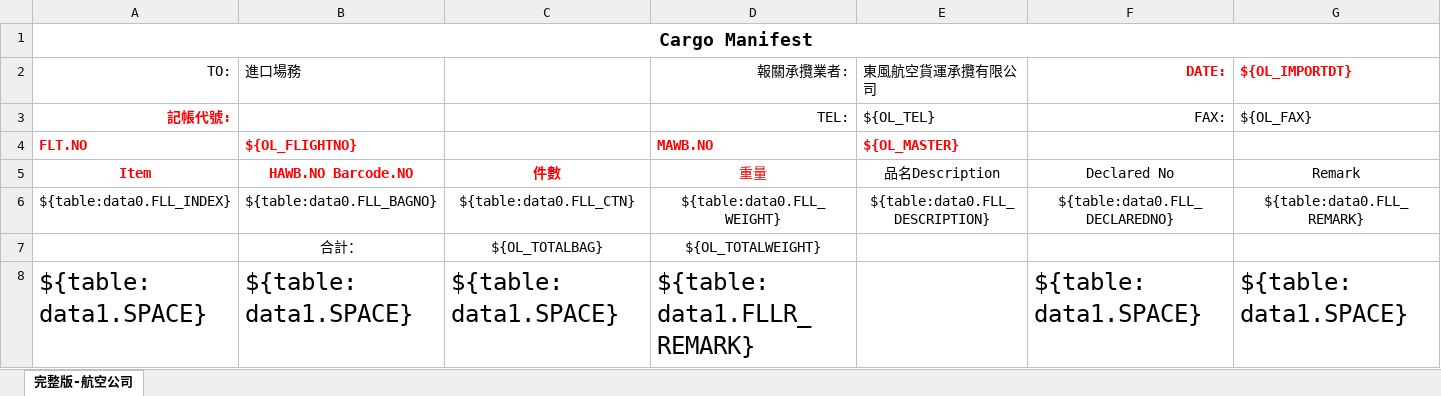
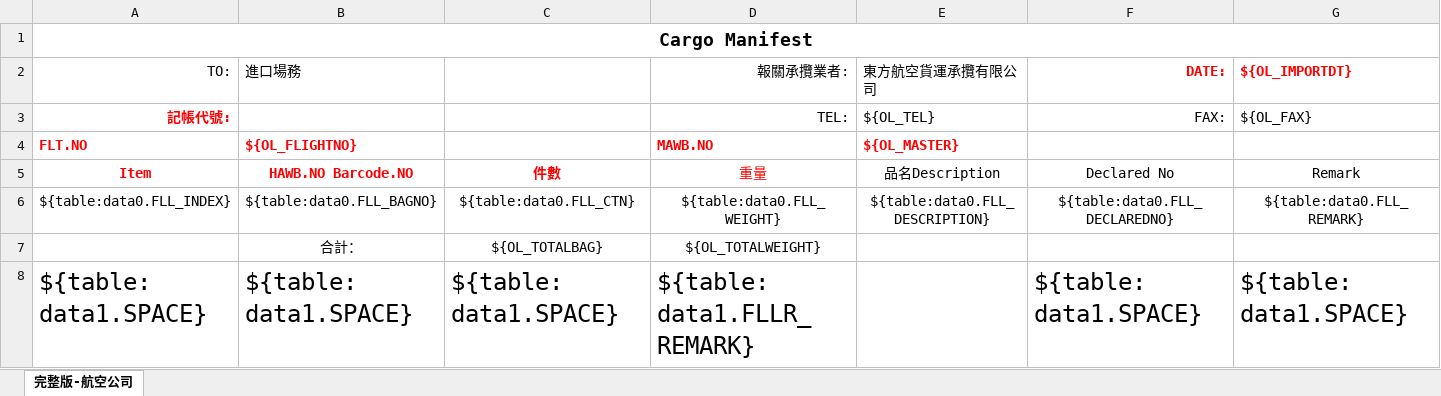
Before and after one commit to a28115665/20170116_Module, an Excel workbook: templates/轉出銷倉單格式範例.xlsx, sheet 完整版-航空公司, drawn as a sheet; values as stored, in another font and other column widths than the file's, no borders; conditional formats not drawn; the diff names each change by its address in the sheet, - before the commit and + after, or states it on an @@ line.

```diff
--- a/templates/轉出銷倉單格式範例.xlsx (sheet 完整版-航空公司)
+++ b/templates/轉出銷倉單格式範例.xlsx (sheet 完整版-航空公司)
-E2: 東風航空貨運承攬有限公司
+E2: 東方航空貨運承攬有限公司
```
Also changed, not shown: templates/班機表欄位.xlsx, 6 other files.
